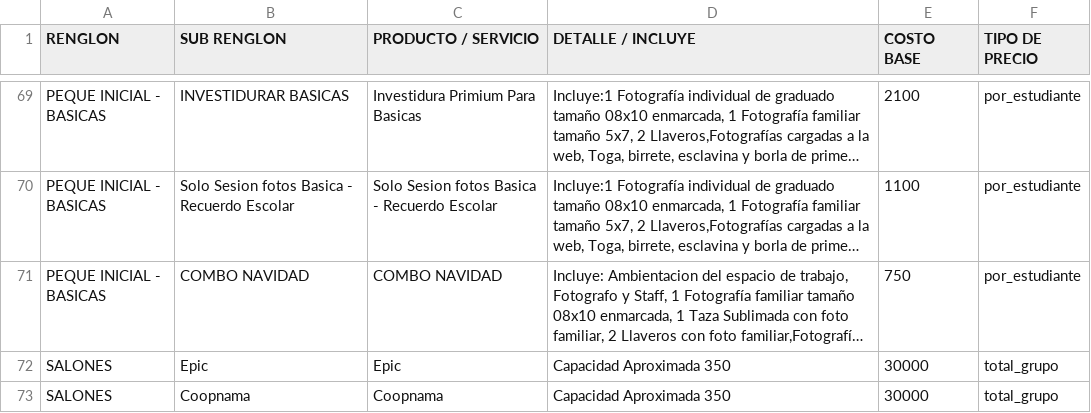
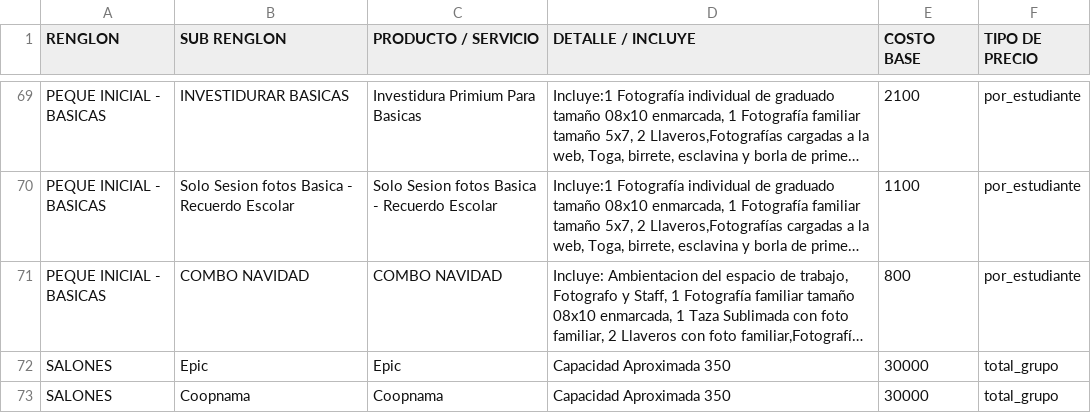
Before and after one commit to moisesgross37/proyecto-gestion, a CSV file: Productos.csv, drawn as a sheet; only a part is shown, gaps mark what is left out; long unchanged cells end in …; the diff names each change by its address in the sheet, - before the commit and + after, or states it on an @@ line.

Commit message:
Update Productos.csv

```diff
--- a/Productos.csv
+++ b/Productos.csv
-E71 (COSTO BASE): 750
+E71 (COSTO BASE): 800
```
